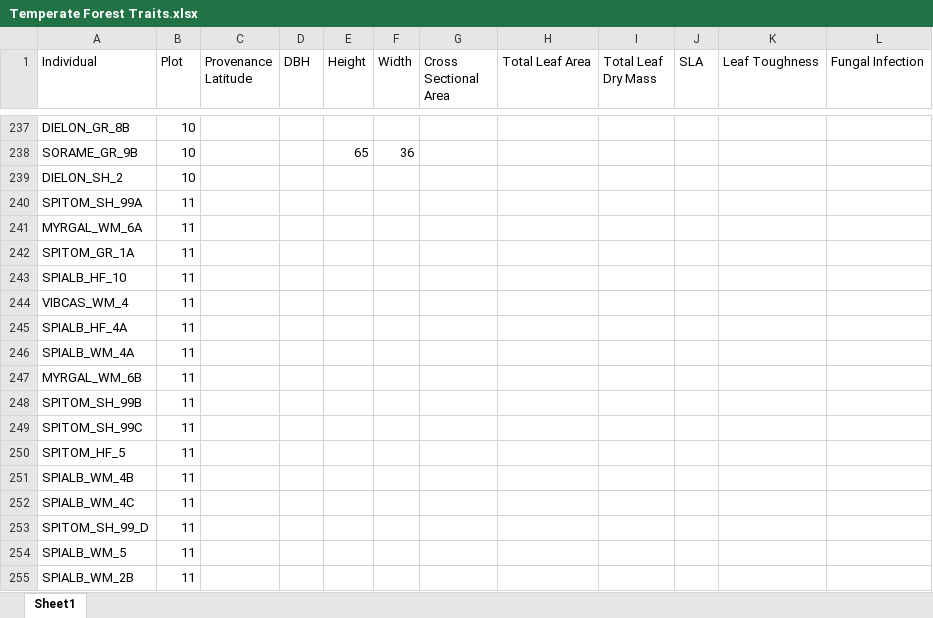
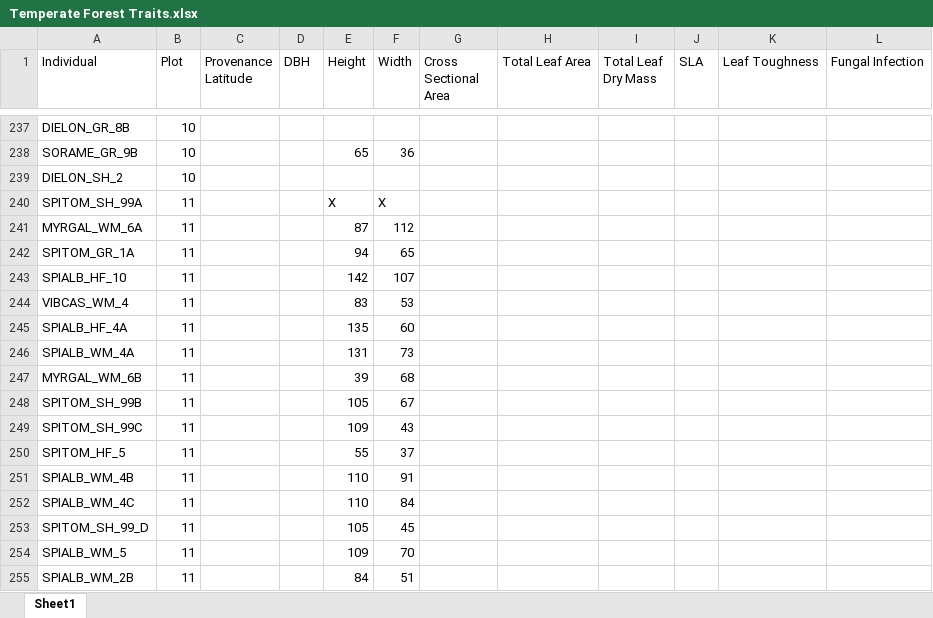
Before and after one commit to alissandraayala/Temperate-Forest-Traits, an Excel workbook: Temperate Forest Traits.xlsx, sheet Sheet1, drawn as a sheet; only a part is shown, gaps mark what is left out; values as stored, in another font and other column widths than the file's, no borders; the diff covers the shown part only; the diff names each change by its address in the sheet, - before the commit and + after, or states it on an @@ line.

Commit message:
Update Temperate Forest Traits.xlsx

```diff
--- a/Temperate Forest Traits.xlsx (sheet Sheet1)
+++ b/Temperate Forest Traits.xlsx (sheet Sheet1)
-E240 (Height): (empty)
+E240 (Height): X
-F240 (Width): (empty)
+F240 (Width): X
-E241 (Height): (empty)
+E241 (Height): 87
-F241 (Width): (empty)
+F241 (Width): 112
-E242 (Height): (empty)
+E242 (Height): 94
-F242 (Width): (empty)
+F242 (Width): 65
-E243 (Height): (empty)
+E243 (Height): 142
-F243 (Width): (empty)
+F243 (Width): 107
-E244 (Height): (empty)
+E244 (Height): 83
-F244 (Width): (empty)
+F244 (Width): 53
-E245 (Height): (empty)
+E245 (Height): 135
-F245 (Width): (empty)
+F245 (Width): 60
-E246 (Height): (empty)
+E246 (Height): 131
-F246 (Width): (empty)
+F246 (Width): 73
-E247 (Height): (empty)
+E247 (Height): 39
-F247 (Width): (empty)
+F247 (Width): 68
-E248 (Height): (empty)
+E248 (Height): 105
-F248 (Width): (empty)
+F248 (Width): 67
-E249 (Height): (empty)
+E249 (Height): 109
-F249 (Width): (empty)
+F249 (Width): 43
-E250 (Height): (empty)
+E250 (Height): 55
-F250 (Width): (empty)
+F250 (Width): 37
-E251:E252 (Height): (empty)
+E251:E252 (Height): 110
-F251 (Width): (empty)
+F251 (Width): 91
-F252 (Width): (empty)
+F252 (Width): 84
-E253 (Height): (empty)
+E253 (Height): 105
-F253 (Width): (empty)
+F253 (Width): 45
-E254 (Height): (empty)
+E254 (Height): 109
-F254 (Width): (empty)
+F254 (Width): 70
-E255 (Height): (empty)
+E255 (Height): 84
-F255 (Width): (empty)
+F255 (Width): 51
```
Also changed, not shown: 58 edited cells elsewhere in this sheet.
